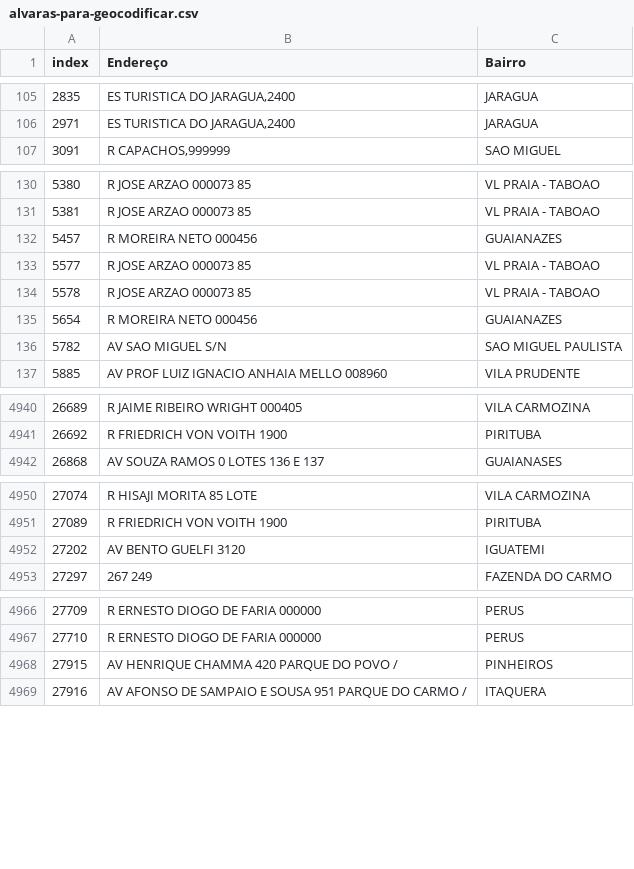
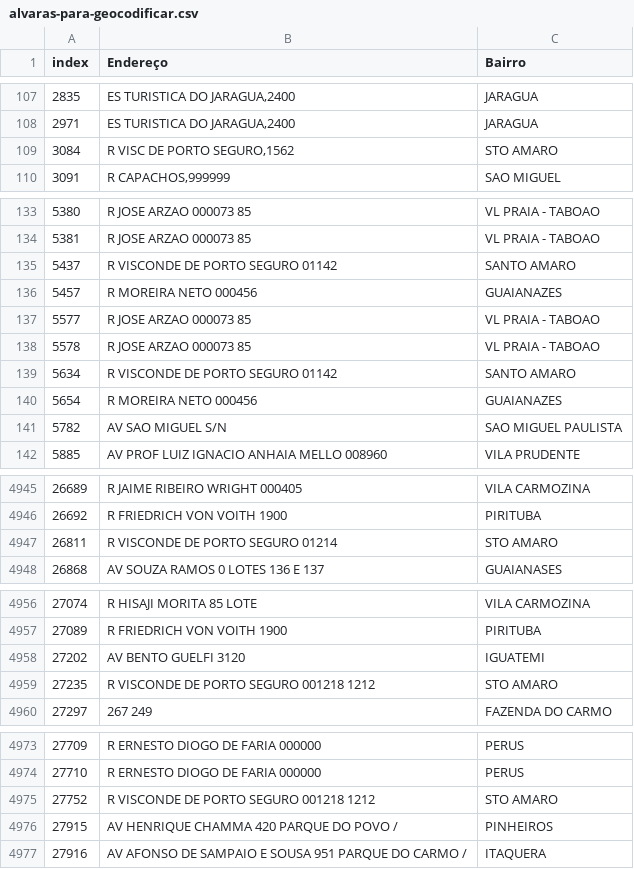
Before and after one commit to geoinfo-smdu/aprovacao-de-alvaras, a CSV file: resultados/alvaras-para-geocodificar.csv, drawn as a sheet; only a part is shown, gaps mark what is left out; the diff covers the shown part only; the diff names each change by its address in the sheet, - before the commit and + after, or states it on an @@ line.

Commit message:
Adicionando geocodificação por endereços

```diff
--- a/resultados/alvaras-para-geocodificar.csv
+++ b/resultados/alvaras-para-geocodificar.csv
+row 109: 3084 | R VISC DE PORTO SEGURO,1562 | STO AMARO
+row 135: 5437 | R VISCONDE DE PORTO SEGURO 01142 | SANTO AMARO
+row 139: 5634 | R VISCONDE DE PORTO SEGURO 01142 | SANTO AMARO
+row 4947: 26811 | R VISCONDE DE PORTO SEGURO 01214 | STO AMARO
+row 4959: 27235 | R VISCONDE DE PORTO SEGURO 001218 1212 | STO AMARO
+row 4975: 27752 | R VISCONDE DE PORTO SEGURO 001218 1212 | STO AMARO
```
Also changed, not shown: 6 added rows elsewhere in this file, 6 other files.
